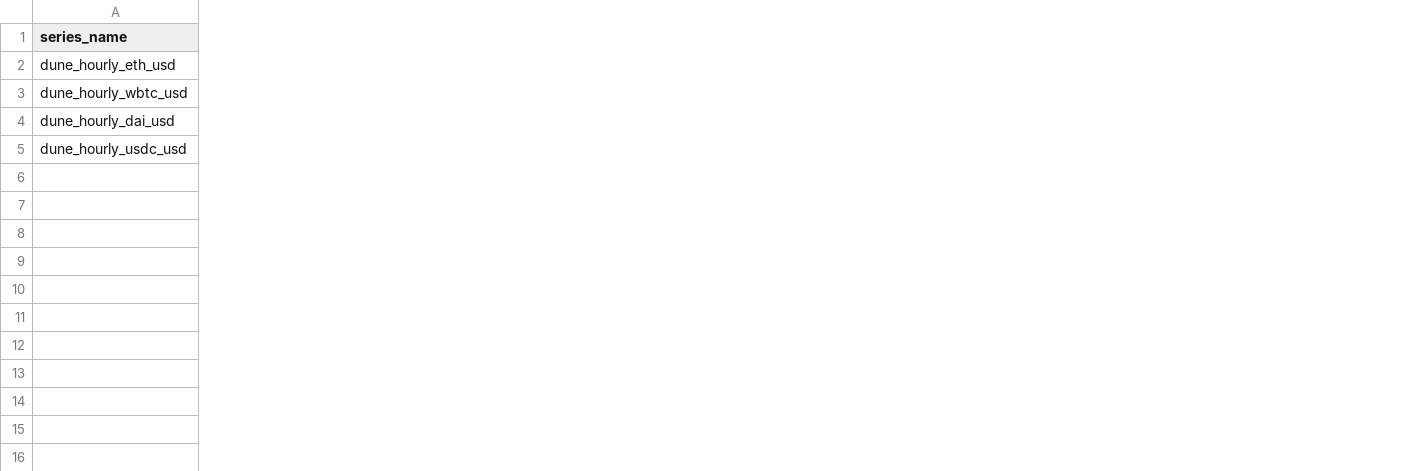
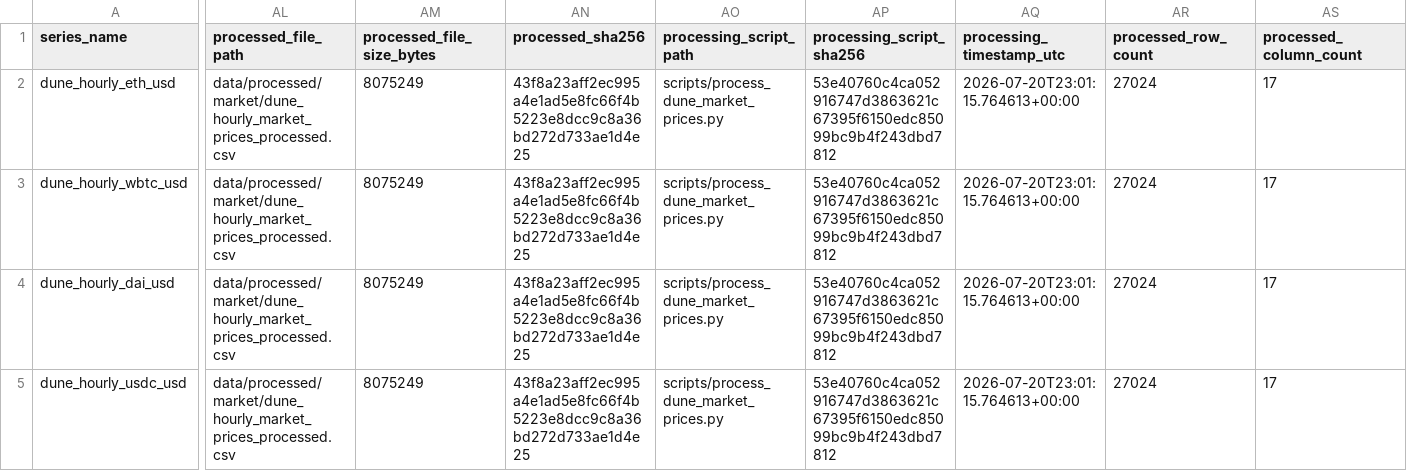
Before and after one commit to VeroniCup/dai-abm-simulation, a CSV file: data/data_manifest.csv, drawn as a sheet; only a part is shown, gaps mark what is left out; the diff covers the shown part only; the diff names each change by its address in the sheet, - before the commit and + after, or states it on an @@ line.

Commit message:
Add processed Dune market data pipeline

```diff
--- a/data/data_manifest.csv
+++ b/data/data_manifest.csv
+column AL (processed_file_path), rows 2-5: all data/processed/market/dune_hourly_market_prices_processed.csv
+column AM (processed_file_size_bytes), rows 2-5: all 8075249
+column AN (processed_sha256), rows 2-5: all 43f8a23aff2ec995a4e1ad5e8fc66f4b5223e8dcc9c8a36bd272d733ae1d4e25
+column AO (processing_script_path), rows 2-5: all scripts/process_dune_market_prices.py
+column AP (processing_script_sha256), rows 2-5: all 53e40760c4ca052916747d3863621c67395f6150edc85099bc9b4f243dbd7812
+column AQ (processing_timestamp_utc), rows 2-5: all 2026-07-20T23:01:15.764613+00:00
+column AR (processed_row_count), rows 2-5: all 27024
+column AS (processed_column_count), rows 2-5: all 17
```
Also changed, not shown: 7 added columns elsewhere in this file, 6 other files.
